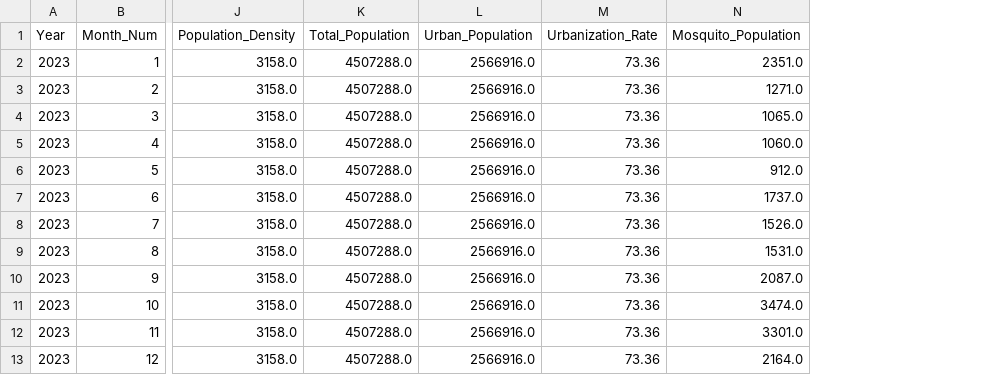
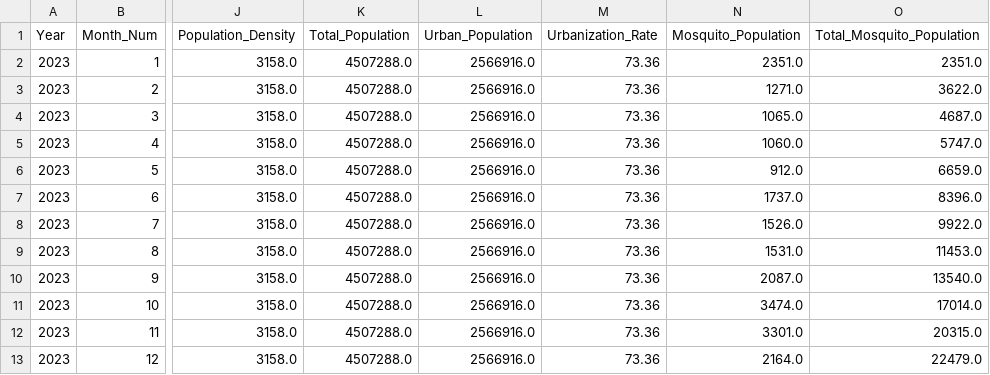
Before and after one commit to Codeit-Michael/Dengue-Case-Forecasting, a CSV file: 10yrData_Descriptive_Analysis/forecasting/2023_cases_x_larvae.csv, drawn as a sheet; only a part is shown, gaps mark what is left out; the diff names each change by its address in the sheet, - before the commit and + after, or states it on an @@ line.

Commit message:
SEIR-SEI model with latest dengue data

```diff
--- a/10yrData_Descriptive_Analysis/forecasting/2023_cases_x_larvae.csv
+++ b/10yrData_Descriptive_Analysis/forecasting/2023_cases_x_larvae.csv
+column O (Total_Mosquito_Population), rows 2-13: 2351.0 | 3622.0 | 4687.0 | 5747.0 | 6659.0 | 8396.0 | 9922.0 | 11453.0 | 13540.0 | 17014.0 | 20315.0 | 22479.0
```
Also changed, not shown: 3 other files.
